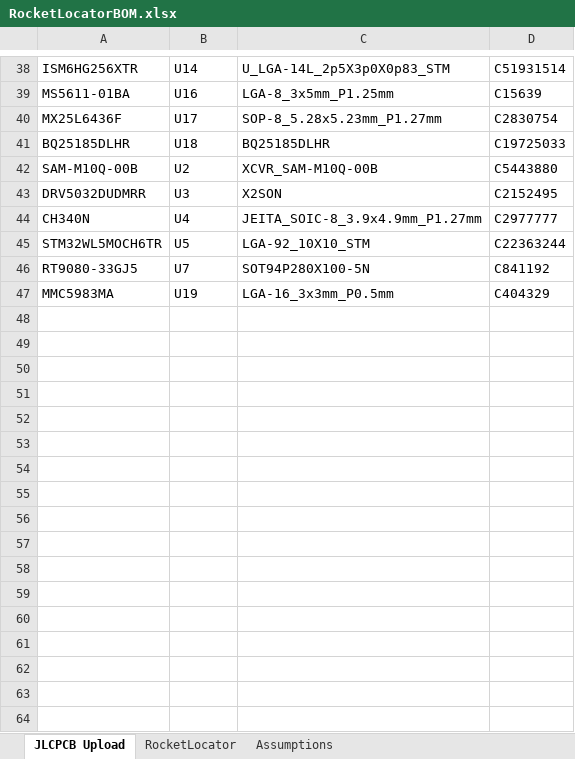
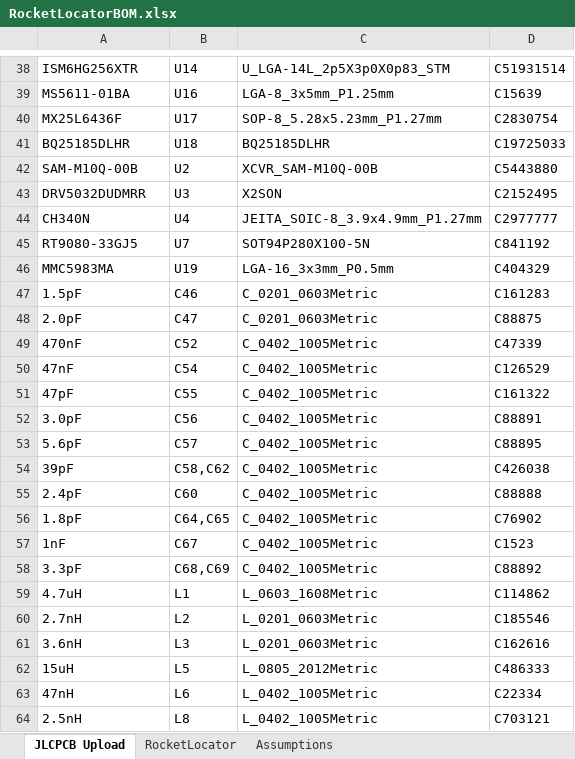
Before and after one commit to fschroer/steam-pigeon-locator-hardware, an Excel workbook: BOM/RocketLocatorBOM.xlsx, sheet JLCPCB Upload, drawn as a sheet; only a part is shown, gaps mark what is left out; values as stored, in another font and other column widths than the file's, no borders; removed rows and columns are numbered as before the commit, all else as after; the diff covers the shown part only; the diff names each change by its address in the sheet, - before the commit and + after, or states it on an @@ line.

```diff
--- a/BOM/RocketLocatorBOM.xlsx (sheet JLCPCB Upload)
+++ b/BOM/RocketLocatorBOM.xlsx (sheet JLCPCB Upload)
-row 45: STM32WL5MOCH6TR | U5 | LGA-92_10X10_STM | C22363244
+row 47: 1.5pF | C46 | C_0201_0603Metric | C161283
+row 48: 2.0pF | C47 | C_0201_0603Metric | C88875
+row 49: 470nF | C52 | C_0402_1005Metric | C47339
+row 50: 47nF | C54 | C_0402_1005Metric | C126529
+row 51: 47pF | C55 | C_0402_1005Metric | C161322
+row 52: 3.0pF | C56 | C_0402_1005Metric | C88891
+row 53: 5.6pF | C57 | C_0402_1005Metric | C88895
+row 54: 39pF | C58,C62 | C_0402_1005Metric | C426038
+row 55: 2.4pF | C60 | C_0402_1005Metric | C88888
+row 56: 1.8pF | C64,C65 | C_0402_1005Metric | C76902
+row 57: 1nF | C67 | C_0402_1005Metric | C1523
+row 58: 3.3pF | C68,C69 | C_0402_1005Metric | C88892
+row 59: 4.7uH | L1 | L_0603_1608Metric | C114862
+row 60: 2.7nH | L2 | L_0201_0603Metric | C185546
+row 61: 3.6nH | L3 | L_0201_0603Metric | C162616
+row 62: 15uH | L5 | L_0805_2012Metric | C486333
+row 63: 47nH | L6 | L_0402_1005Metric | C22334
+row 64: 2.5nH | L8 | L_0402_1005Metric | C703121
```
Also changed, not shown: 11 added rows, 6 edited cells and cell formats elsewhere in this sheet, sheet RocketLocator, 1 other file.
